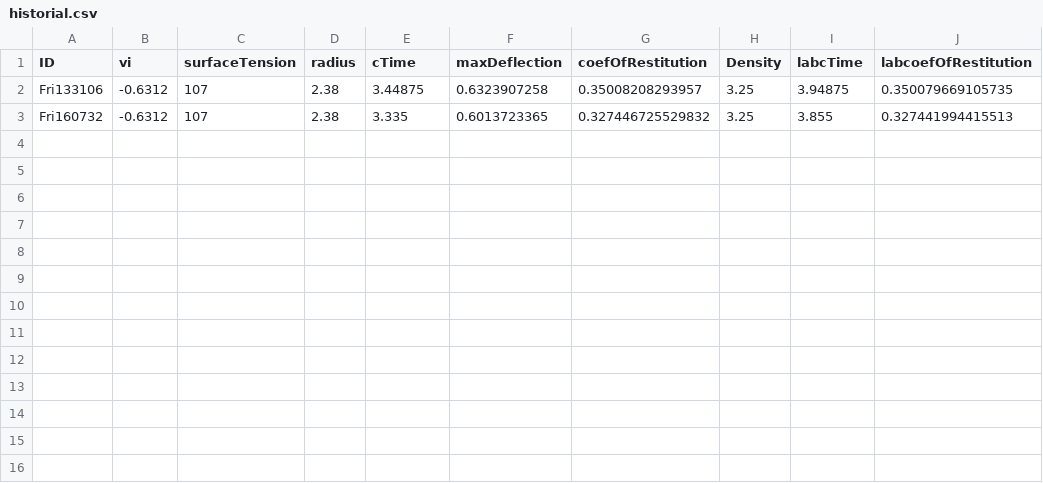
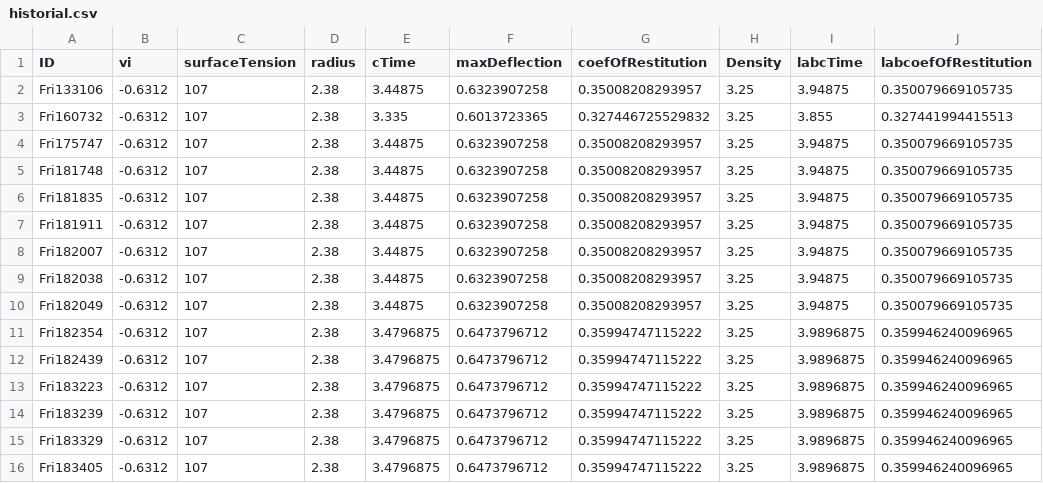
Before and after one commit to elvispy/kinematic-match-sphere, a CSV file: matlab/2_pipeline/solveMotion2_1/out/historial.csv, drawn as a sheet.

```diff
--- a/matlab/2_pipeline/solveMotion2_1/out/historial.csv
+++ b/matlab/2_pipeline/solveMotion2_1/out/historial.csv
@@ -3 +3,14 @@ Fri133106,-0.6312,107,2.38,3.44875,0.6323907258,0.35008208293957,3.25,3.94875,0.
 Fri160732,-0.6312,107,2.38,3.335,0.6013723365,0.327446725529832,3.25,3.855,0.327441994415513
+Fri175747,-0.6312,107,2.38,3.44875,0.6323907258,0.35008208293957,3.25,3.94875,0.350079669105735
+Fri181748,-0.6312,107,2.38,3.44875,0.6323907258,0.35008208293957,3.25,3.94875,0.350079669105735
+Fri181835,-0.6312,107,2.38,3.44875,0.6323907258,0.35008208293957,3.25,3.94875,0.350079669105735
+Fri181911,-0.6312,107,2.38,3.44875,0.6323907258,0.35008208293957,3.25,3.94875,0.350079669105735
+Fri182007,-0.6312,107,2.38,3.44875,0.6323907258,0.35008208293957,3.25,3.94875,0.350079669105735
+Fri182038,-0.6312,107,2.38,3.44875,0.6323907258,0.35008208293957,3.25,3.94875,0.350079669105735
+Fri182049,-0.6312,107,2.38,3.44875,0.6323907258,0.35008208293957,3.25,3.94875,0.350079669105735
+Fri182354,-0.6312,107,2.38,3.4796875,0.6473796712,0.35994747115222,3.25,3.9896875,0.359946240096965
+Fri182439,-0.6312,107,2.38,3.4796875,0.6473796712,0.35994747115222,3.25,3.9896875,0.359946240096965
+Fri183223,-0.6312,107,2.38,3.4796875,0.6473796712,0.35994747115222,3.25,3.9896875,0.359946240096965
+Fri183239,-0.6312,107,2.38,3.4796875,0.6473796712,0.35994747115222,3.25,3.9896875,0.359946240096965
+Fri183329,-0.6312,107,2.38,3.4796875,0.6473796712,0.35994747115222,3.25,3.9896875,0.359946240096965
+Fri183405,-0.6312,107,2.38,3.4796875,0.6473796712,0.35994747115222,3.25,3.9896875,0.359946240096965
```
Also changed, not shown: 5 other files.
